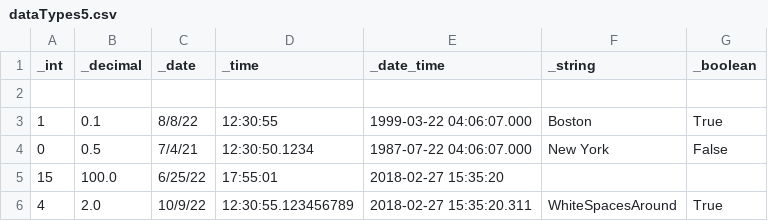
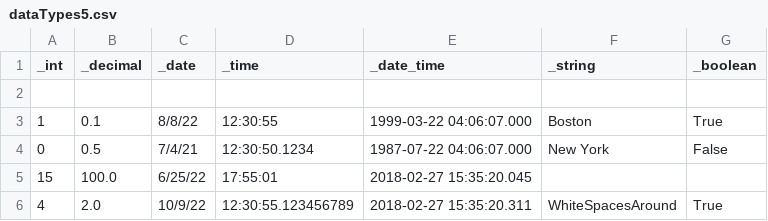
Before and after one commit to achoeagle/test_dataset, a CSV file: dataTypes5.csv, drawn as a sheet.

Commit message:
Update dataTypes5.csv

```diff
--- a/dataTypes5.csv
+++ b/dataTypes5.csv
@@ -4,3 +4,3 @@ _int,_decimal,_date,_time,_date_time,_string,_boolean
 0,0.5,7/4/21,12:30:50.1234,1987-07-22 04:06:07.000,New York,False
-15,100.0,6/25/22,17:55:01,2018-02-27 15:35:20,,
+15,100.0,6/25/22,17:55:01,2018-02-27 15:35:20.045,,
 4,2.0,10/9/22,12:30:55.123456789,2018-02-27 15:35:20.311, WhiteSpacesAround  ,True
```
